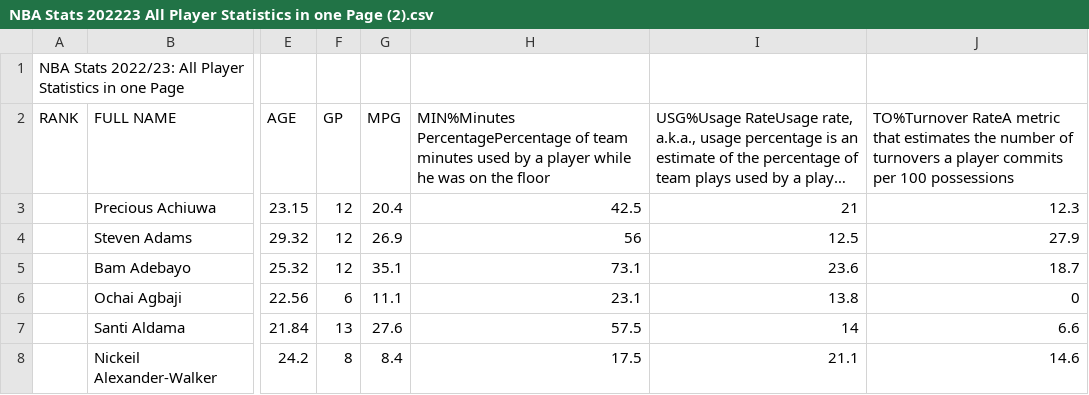
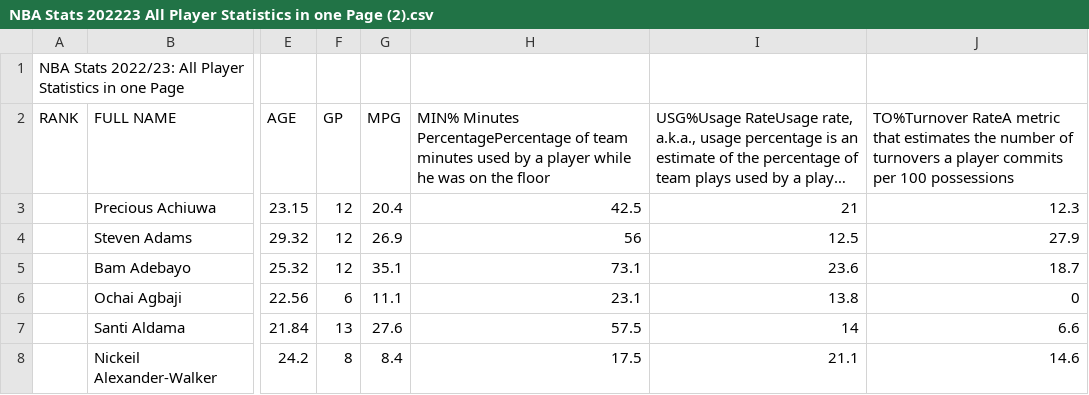
Before and after one commit to mbennett2000/DataScience, a CSV file: NBA Stats 202223 All Player Statistics in one Page (2).csv, drawn as a sheet; only a part is shown, gaps mark what is left out; long unchanged cells end in …; the diff names each change by its address in the sheet, - before the commit and + after, or states it on an @@ line.

Commit message:
Update NBA Stats 202223 All Player Statistics in one Page (2).csv

```diff
--- a/NBA Stats 202223 All Player Statistics in one Page (2).csv
+++ b/NBA Stats 202223 All Player Statistics in one Page (2).csv
-H2: MIN%Minutes PercentagePercentage of…
+H2: MIN% Minutes PercentagePercentage of…
```
